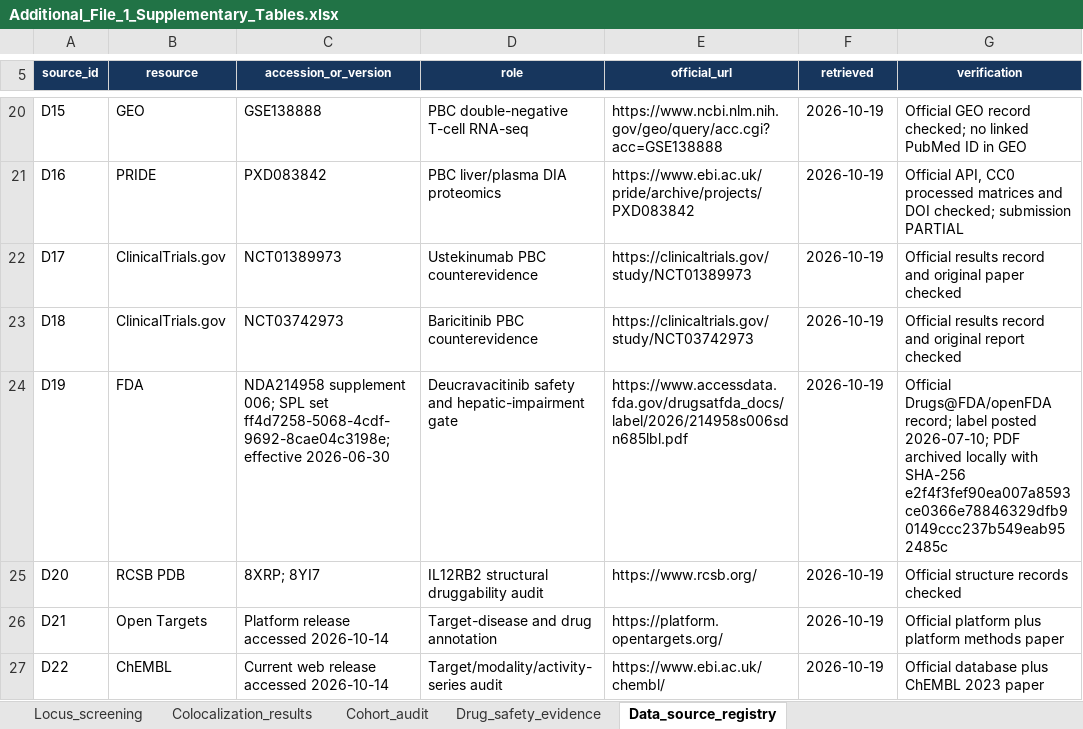
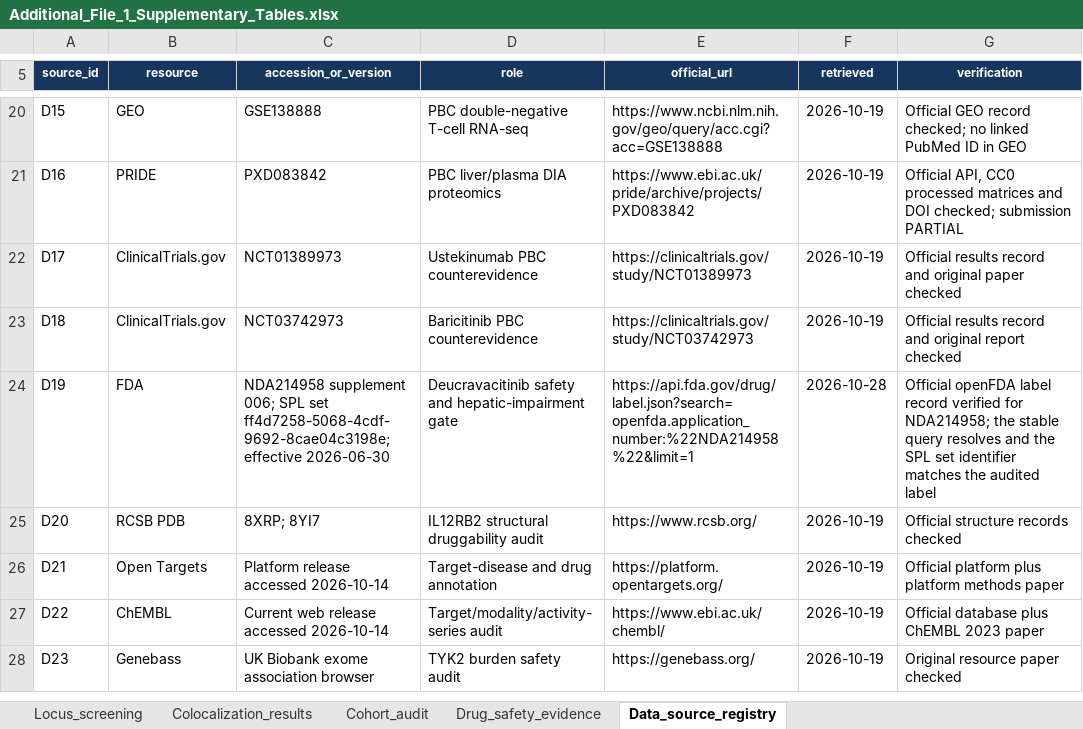
Before and after one commit to zbwcc00/PBC_IL12RB2_TYK2_reproducibility, an Excel workbook: data/supplementary_tables/Additional_File_1_Supplementary_Tables.xlsx, sheet Data_source_registry, drawn as a sheet; only a part is shown, gaps mark what is left out; the shorter side is filled out with more unchanged rows; values as stored, in another font and other column widths than the file's, no borders; table styles not drawn; the diff names each change by its address in the sheet, - before the commit and + after, or states it on an @@ line.

Commit message:
Release v1.0.2: repair FDA source link and refresh metadata

```diff
--- a/data/supplementary_tables/Additional_File_1_Supplementary_Tables.xlsx (sheet Data_source_registry)
+++ b/data/supplementary_tables/Additional_File_1_Supplementary_Tables.xlsx (sheet Data_source_registry)
-E24 (official_url): https://www.accessdata.fda.gov/drugsatfda_docs/label/2026/214958s006sdn685lbl.pdf
+E24 (official_url): https://api.fda.gov/drug/label.json?search=openfda.application_number:%22NDA214958%22&limit=1
-F24 (retrieved): 2026-10-19
+F24 (retrieved): 2026-10-28
-G24 (verification): Official Drugs@FDA/openFDA record; label posted 2026-07-10; PDF archived locally with SHA-256 e2f4f3fef90ea007a8593ce0366e78846329dfb90149ccc237b549eab952485c
+G24 (verification): Official openFDA label record verified for NDA214958; the stable query resolves and the SPL set identifier matches the audited label
```
Also changed, not shown: 8 other files.
